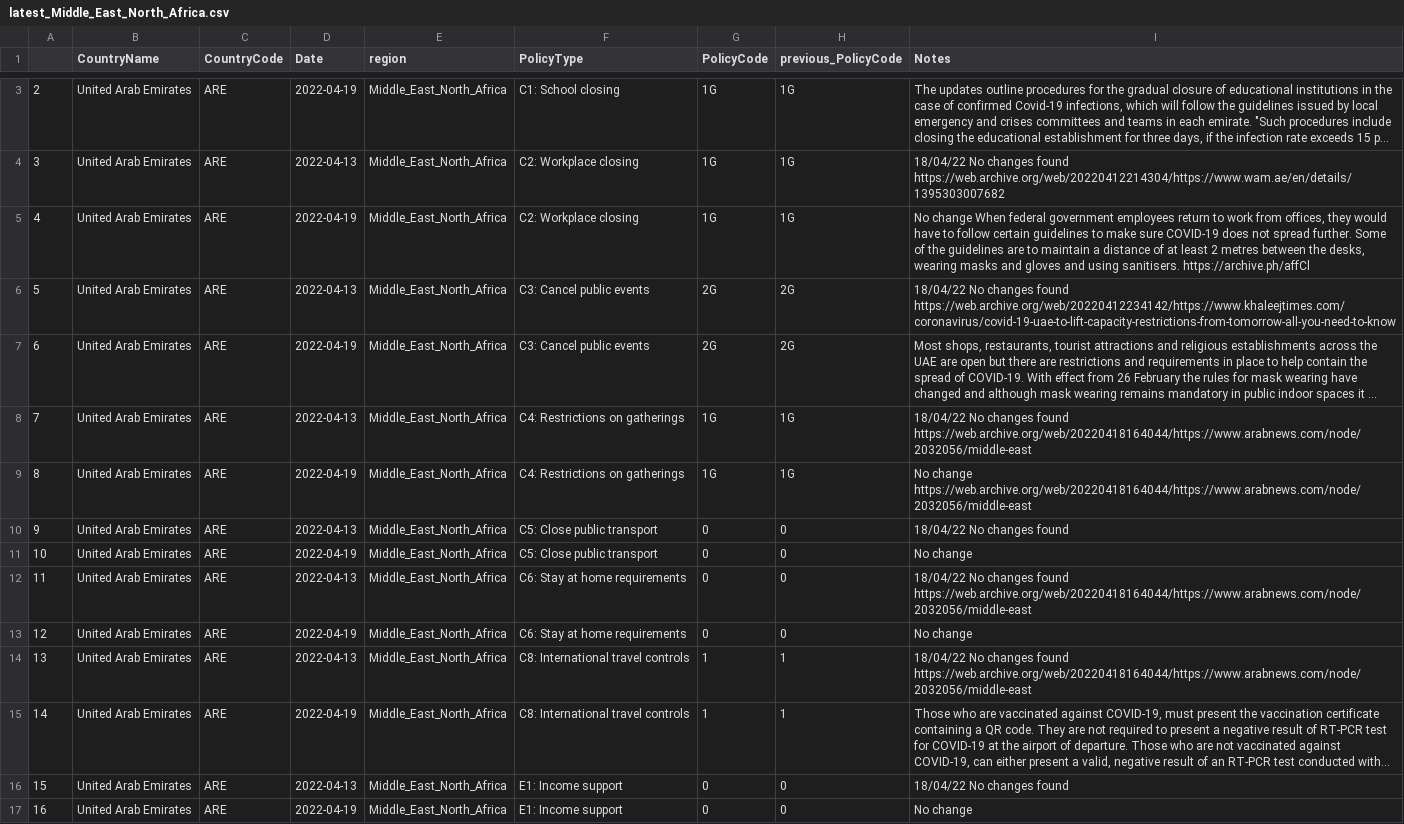
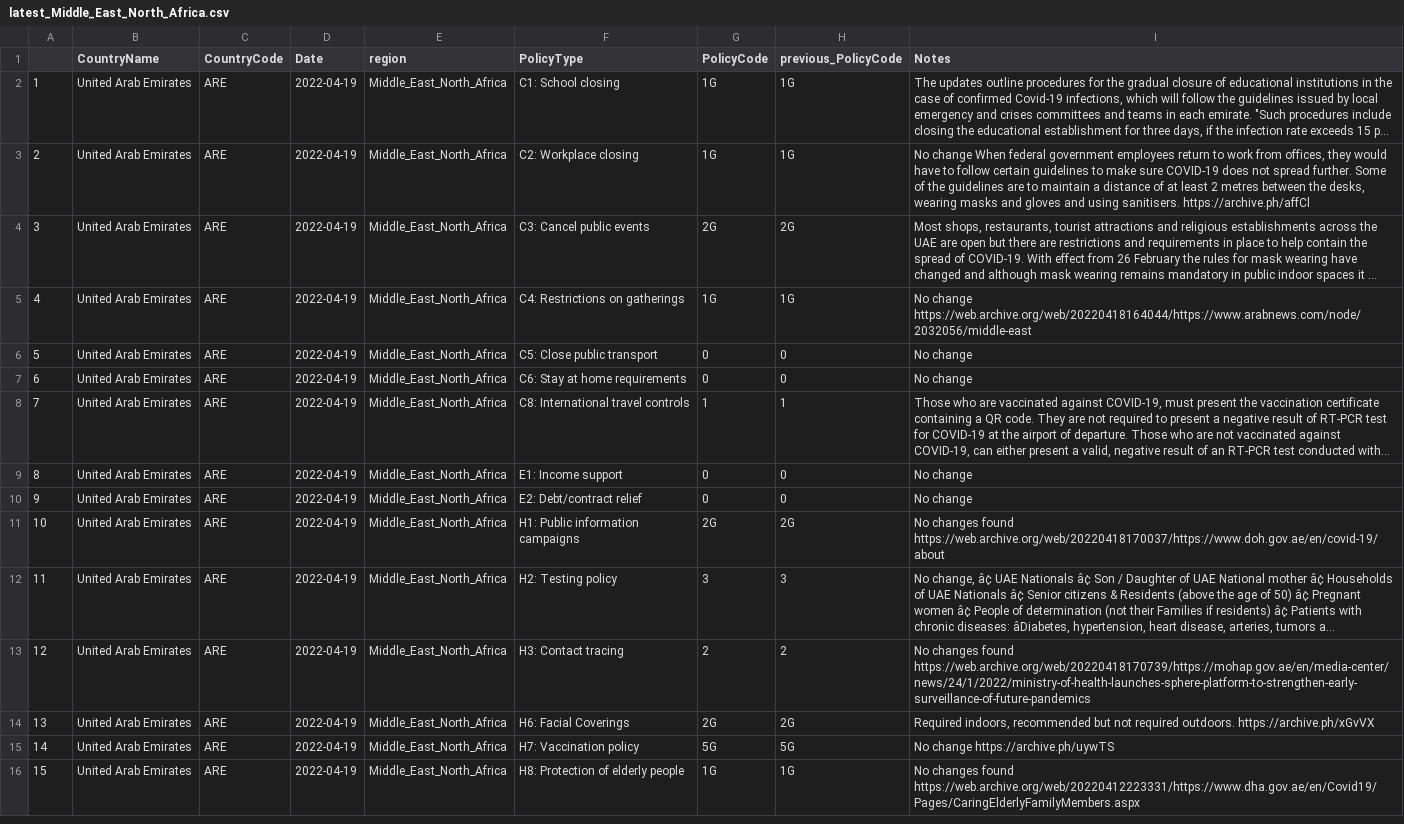
Before and after one commit to tatlowhelen/covid-policy-scratchpad, a CSV file: regional_changes/latest_Middle_East_North_Africa.csv, drawn as a sheet; only a part is shown, gaps mark what is left out; the shorter side is filled out with more unchanged rows; long unchanged cells end in …; removed rows and columns are numbered as before the commit, all else as after; the diff covers the shown part only; the diff names each change by its address in the sheet, - before the commit and + after, or states it on an @@ line.

```diff
--- a/regional_changes/latest_Middle_East_North_Africa.csv
+++ b/regional_changes/latest_Middle_East_North_Africa.csv
@@ column A renumbered from row 2 down @@
-row 4: 3 | United Arab Emirates | ARE | 2022-04-13 | Middle_East_North_Africa | C2: Workplace closing | 1G | 1G | 18/04/22 No changes found https://web.archive.org/web/20220412214304/https://www.wam.ae/en/details/1395303007682
-row 6: 5 | United Arab Emirates | ARE | 2022-04-13 | Middle_East_North_Africa | C3: Cancel public events | 2G | 2G | 18/04/22 No changes found https://web.archive.org/web/20220412234142/https://www.khaleejtimes.com/coronavirus/covid-19-uae-to-lift-capacity-restrictions-from-tomorrow-all-you-need-to-know
-row 8: 7 | United Arab Emirates | ARE | 2022-04-13 | Middle_East_North_Africa | C4: Restrictions on gatherings | 1G | 1G | 18/04/22 No changes found https://web.archive.org/web/20220418164044/https://www.arabnews.com/node/2032056/middle-east
-row 10: 9 | United Arab Emirates | ARE | 2022-04-13 | Middle_East_North_Africa | C5: Close public transport | 0 | 0 | 18/04/22 No changes found
-row 12: 11 | United Arab Emirates | ARE | 2022-04-13 | Middle_East_North_Africa | C6: Stay at home requirements | 0 | 0 | 18/04/22 No changes found https://web.archive.org/web/20220418164044/https://www.arabnews.com/node/2032056/middle-east
-row 14: 13 | United Arab Emirates | ARE | 2022-04-13 | Middle_East_North_Africa | C8: International travel controls | 1 | 1 | 18/04/22 No changes found https://web.archive.org/web/20220418164044/https://www.arabnews.com/node/2032056/middle-east
-row 16: 15 | United Arab Emirates | ARE | 2022-04-13 | Middle_East_North_Africa | E1: Income support | 0 | 0 | 18/04/22 No changes found
```
Also changed, not shown: 10 removed rows elsewhere in this file, regional_changes/latest_East_Asia_Pacific.csv, regional_changes/latest_Europe_Central_Asia.csv, 12 other files.
